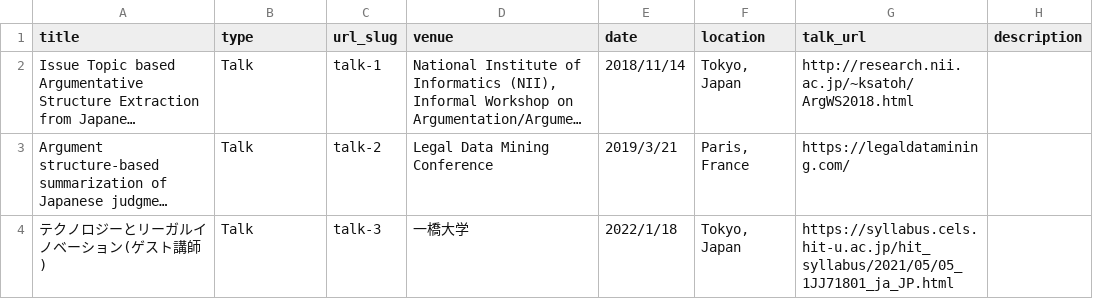
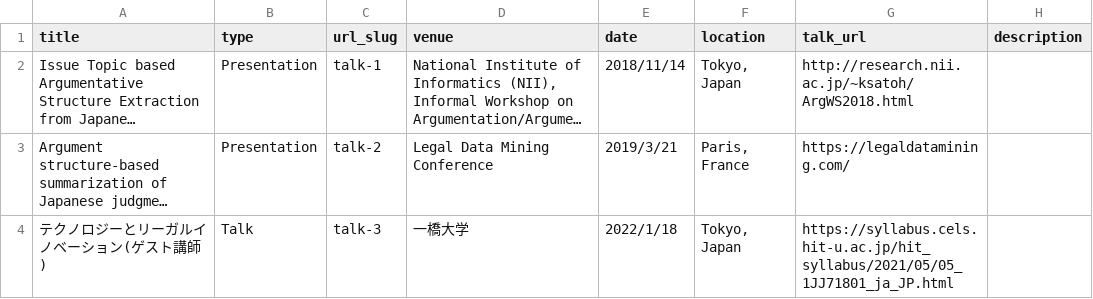
Before and after one commit to nightowl-jp/nightowl-jp.github.io, a TSV file: markdown_generator/talks.tsv, drawn as a sheet; only a part is shown; long unchanged cells end in …; the diff covers the shown part only; the diff names each change by its address in the sheet, - before the commit and + after, or states it on an @@ line.

Commit message:
talks update

```diff
--- a/markdown_generator/talks.tsv
+++ b/markdown_generator/talks.tsv
-B2:B3 (type): Talk
+B2:B3 (type): Presentation
```
Also changed, not shown: 2 added rows and 4 edited cells elsewhere in this file, 7 other files.
